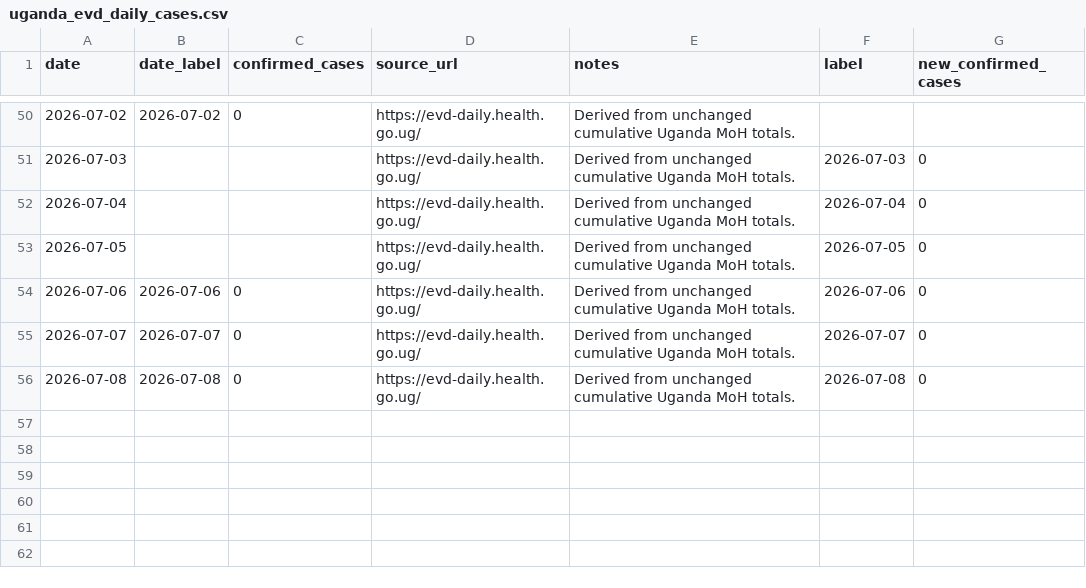
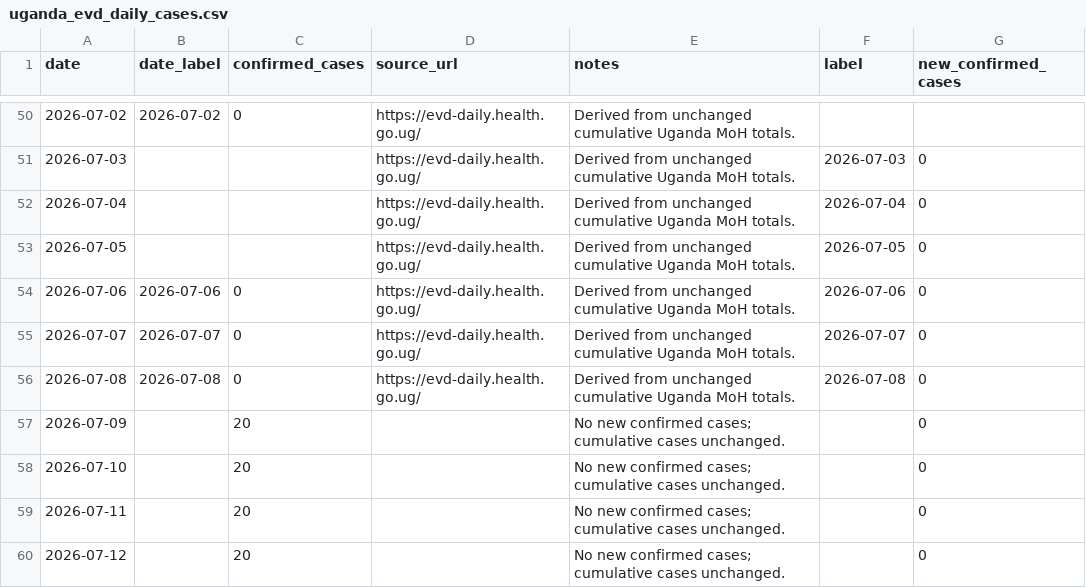
Before and after one commit to mosuzuki/drc_mobility, a CSV file: data/uganda_evd_daily_cases.csv, drawn as a sheet; only a part is shown, gaps mark what is left out.

```diff
--- a/data/uganda_evd_daily_cases.csv
+++ b/data/uganda_evd_daily_cases.csv
@@ -56 +56,5 @@ date,date_label,confirmed_cases,source_url,notes,label,new_confirmed_cases
 2026-07-08,2026-07-08,0,https://evd-daily.health.go.ug/,Derived from unchanged cumulative Uganda MoH totals.,2026-07-08,0
+2026-07-09,,20,,No new confirmed cases; cumulative cases unchanged.,,0
+2026-07-10,,20,,No new confirmed cases; cumulative cases unchanged.,,0
+2026-07-11,,20,,No new confirmed cases; cumulative cases unchanged.,,0
+2026-07-12,,20,,No new confirmed cases; cumulative cases unchanged.,,0
```
Also changed, not shown: data/cases_unventilated.csv, data/contact_followup_by_province.csv, 20 other files.
